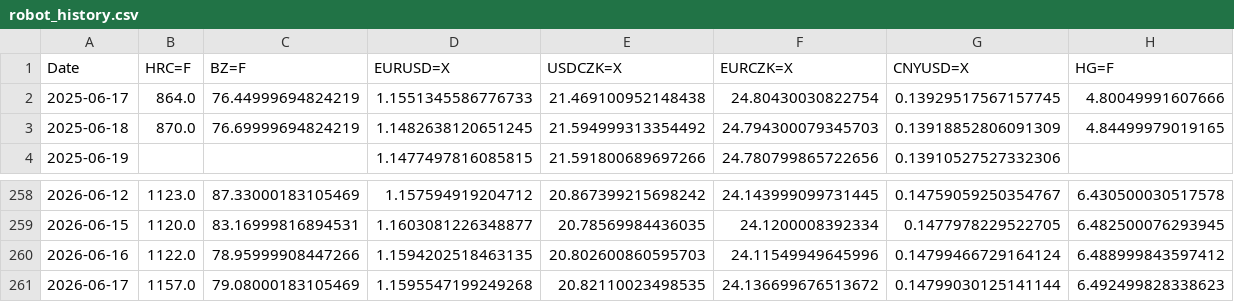
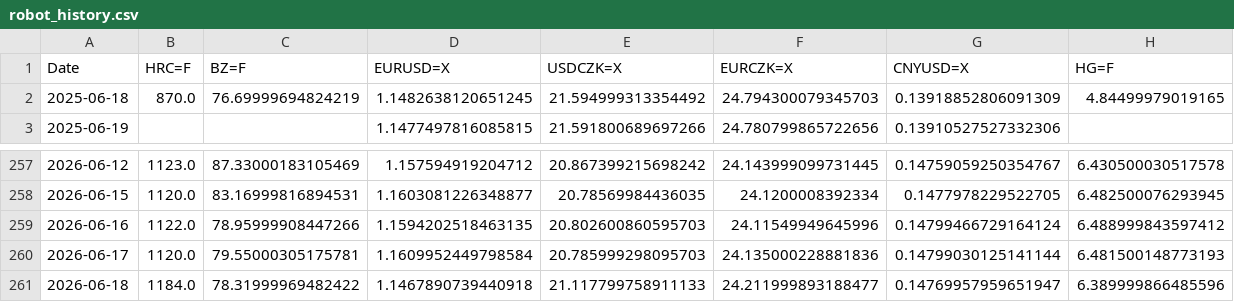
Before and after one commit to Glock17G5/nakupni-dashboard, a CSV file: robot_history.csv, drawn as a sheet; only a part is shown, gaps mark what is left out.

```diff
--- a/robot_history.csv
+++ b/robot_history.csv
@@ -1,3 +1,2 @@
 Date,HRC=F,BZ=F,EURUSD=X,USDCZK=X,EURCZK=X,CNYUSD=X,HG=F
-2025-06-17,864.0,76.44999694824219,1.1551345586776733,21.469100952148438,24.80430030822754,0.13929517567157745,4.80049991607666
 2025-06-18,870.0,76.69999694824219,1.1482638120651245,21.594999313354492,24.794300079345703,0.13918852806091309,4.84499979019165
@@ -260,2 +259,3 @@ Date,HRC=F,BZ=F,EURUSD=X,USDCZK=X,EURCZK=X,CNYUSD=X,HG=F
 2026-06-16,1122.0,78.95999908447266,1.1594202518463135,20.802600860595703,24.11549949645996,0.14799466729164124,6.488999843597412
-2026-06-17,1157.0,79.08000183105469,1.1595547199249268,20.82110023498535,24.136699676513672,0.14799030125141144,6.492499828338623
+2026-06-17,1120.0,79.55000305175781,1.1609952449798584,20.785999298095703,24.135000228881836,0.14799030125141144,6.481500148773193
+2026-06-18,1184.0,78.31999969482422,1.1467890739440918,21.117799758911133,24.211999893188477,0.14769957959651947,6.389999866485596
```
Also changed, not shown: 1 other file.
